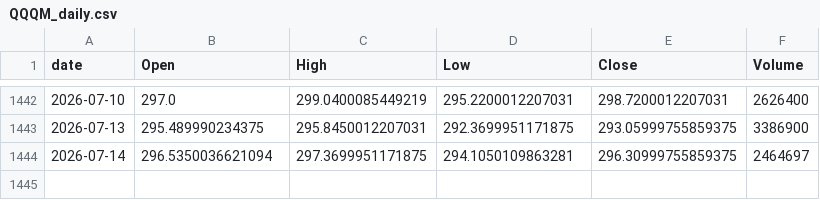
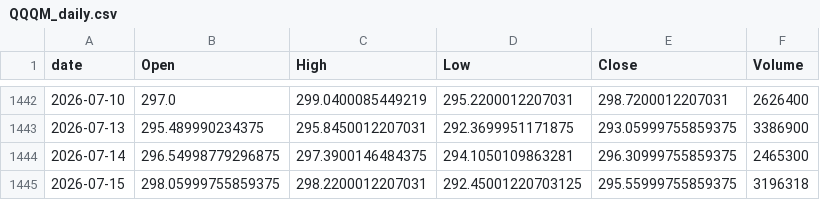
Before and after one commit to jeencare/sp500-strategy, a CSV file: data/QQQM_daily.csv, drawn as a sheet; only a part is shown, gaps mark what is left out.

```diff
--- a/data/QQQM_daily.csv
+++ b/data/QQQM_daily.csv
@@ -1443,2 +1443,3 @@
 2026-07-13,295.489990234375,295.8450012207031,292.3699951171875,293.05999755859375,3386900
-2026-07-14,296.5350036621094,297.3699951171875,294.1050109863281,296.30999755859375,2464697
+2026-07-14,296.54998779296875,297.3900146484375,294.1050109863281,296.30999755859375,2465300
+2026-07-15,298.05999755859375,298.2200012207031,292.45001220703125,295.55999755859375,3196318
```
Also changed, not shown: data/SPYM_daily.csv, data/SPY_daily.csv, 10 other files.
